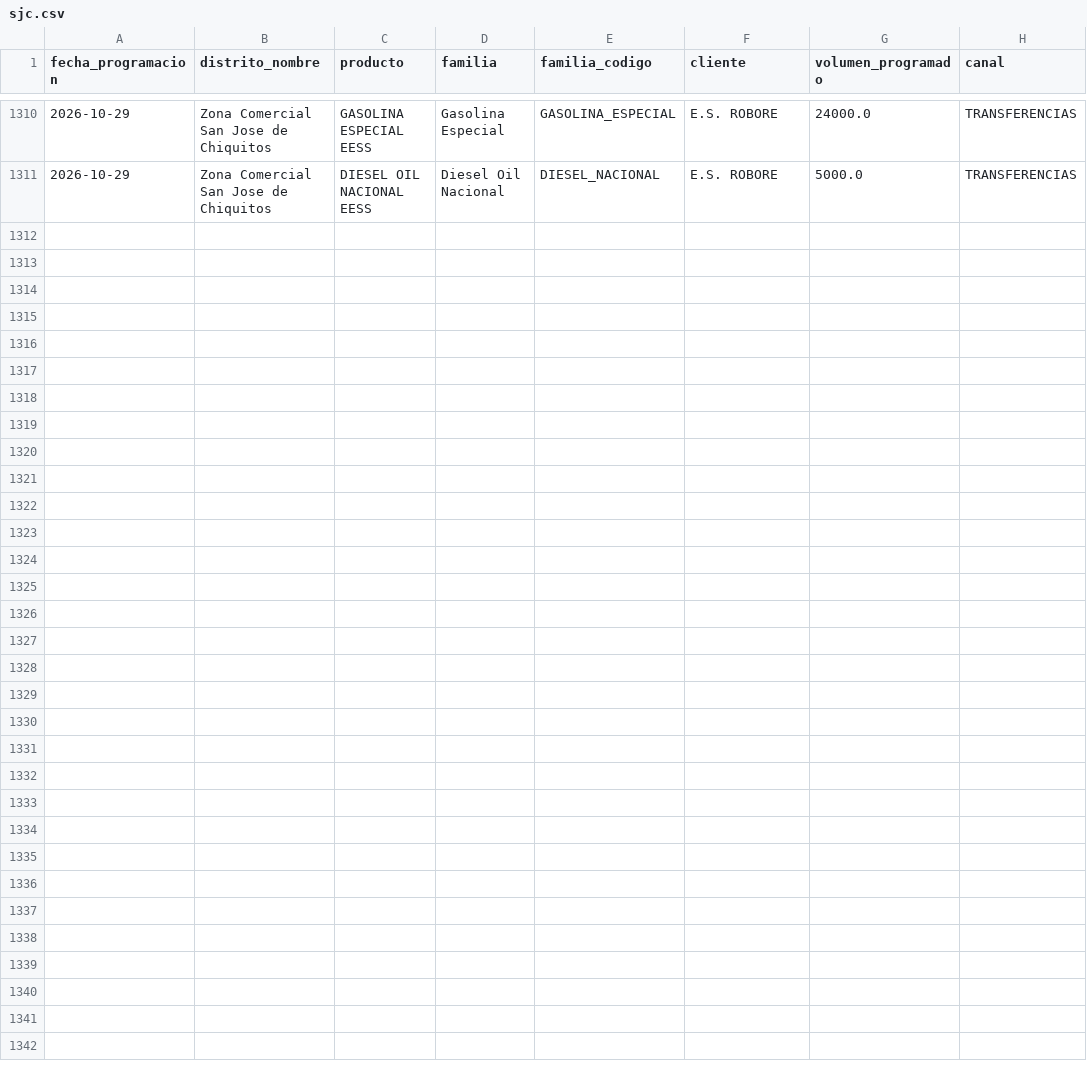
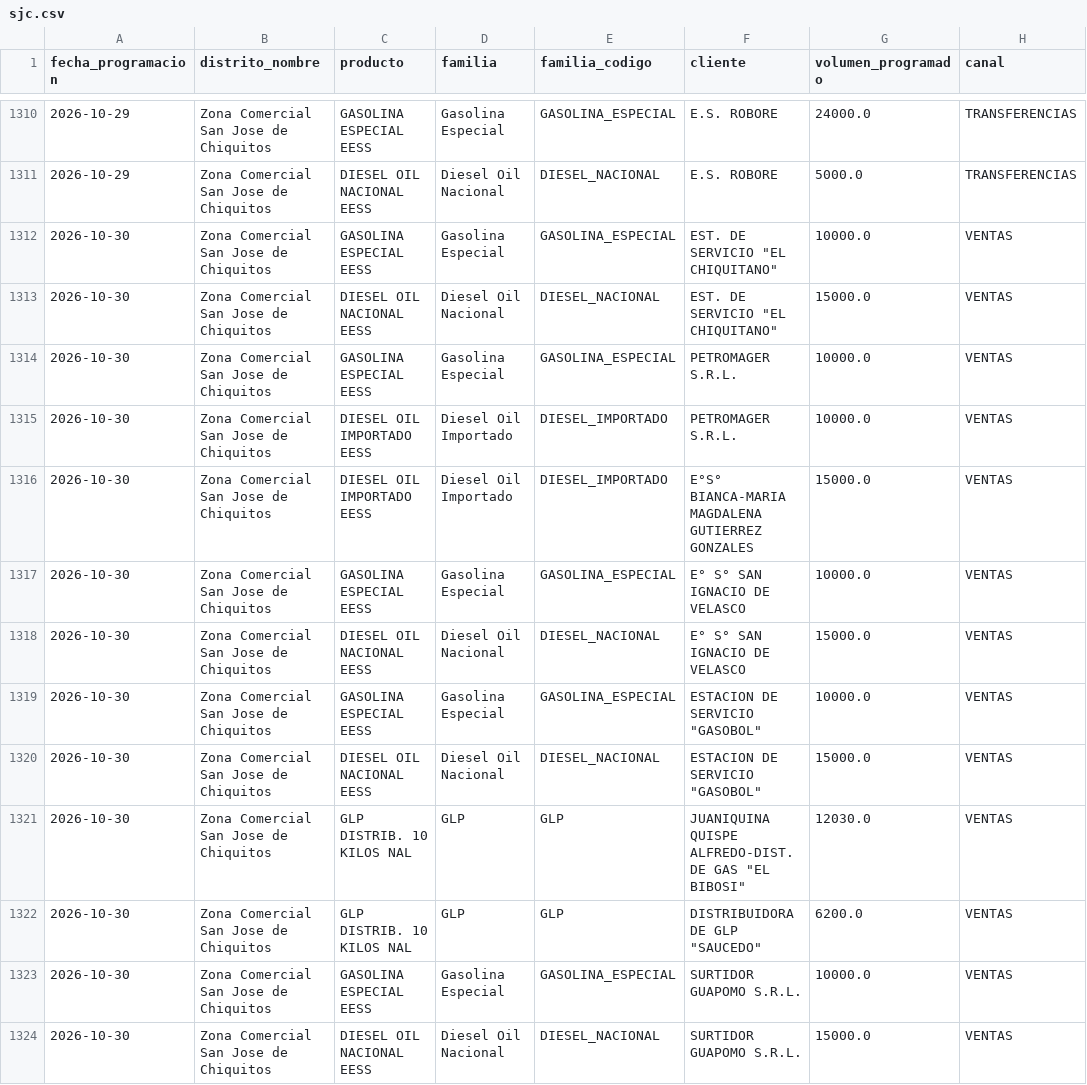
Before and after one commit to mauforonda/data-triage, a CSV file: hidrocarburos/abastecimiento/data/programacion/sjc.csv, drawn as a sheet; only a part is shown, gaps mark what is left out; the diff covers the shown part only.

```diff
--- a/hidrocarburos/abastecimiento/data/programacion/sjc.csv
+++ b/hidrocarburos/abastecimiento/data/programacion/sjc.csv
@@ -1311 +1311,14 @@ fecha_programacion,distrito_nombre,producto,familia,familia_codigo,cliente,volum
 2026-10-29,Zona Comercial San Jose de Chiquitos,DIESEL OIL NACIONAL EESS,Diesel Oil Nacional,DIESEL_NACIONAL,E.S. ROBORE,5000.0,TRANSFERENCIAS
+2026-10-30,Zona Comercial San Jose de Chiquitos,GASOLINA ESPECIAL EESS,Gasolina Especial,GASOLINA_ESPECIAL,"EST. DE SERVICIO ""EL CHIQUITANO""",10000.0,VENTAS
+2026-10-30,Zona Comercial San Jose de Chiquitos,DIESEL OIL NACIONAL EESS,Diesel Oil Nacional,DIESEL_NACIONAL,"EST. DE SERVICIO ""EL CHIQUITANO""",15000.0,VENTAS
+2026-10-30,Zona Comercial San Jose de Chiquitos,GASOLINA ESPECIAL EESS,Gasolina Especial,GASOLINA_ESPECIAL,PETROMAGER S.R.L.,10000.0,VENTAS
+2026-10-30,Zona Comercial San Jose de Chiquitos,DIESEL OIL IMPORTADO EESS,Diesel Oil Importado,DIESEL_IMPORTADO,PETROMAGER S.R.L.,10000.0,VENTAS
+2026-10-30,Zona Comercial San Jose de Chiquitos,DIESEL OIL IMPORTADO EESS,Diesel Oil Importado,DIESEL_IMPORTADO,E°S° BIANCA-MARIA MAGDALENA GUTIERREZ GONZALES,15000.0,VENTAS
+2026-10-30,Zona Comercial San Jose de Chiquitos,GASOLINA ESPECIAL EESS,Gasolina Especial,GASOLINA_ESPECIAL,E° S° SAN IGNACIO DE VELASCO,10000.0,VENTAS
+2026-10-30,Zona Comercial San Jose de Chiquitos,DIESEL OIL NACIONAL EESS,Diesel Oil Nacional,DIESEL_NACIONAL,E° S° SAN IGNACIO DE VELASCO,15000.0,VENTAS
+2026-10-30,Zona Comercial San Jose de Chiquitos,GASOLINA ESPECIAL EESS,Gasolina Especial,GASOLINA_ESPECIAL,"ESTACION DE SERVICIO ""GASOBOL""",10000.0,VENTAS
+2026-10-30,Zona Comercial San Jose de Chiquitos,DIESEL OIL NACIONAL EESS,Diesel Oil Nacional,DIESEL_NACIONAL,"ESTACION DE SERVICIO ""GASOBOL""",15000.0,VENTAS
+2026-10-30,Zona Comercial San Jose de Chiquitos,GLP DISTRIB. 10 KILOS NAL,GLP,GLP,"JUANIQUINA QUISPE ALFREDO-DIST. DE GAS ""EL BIBOSI""",12030.0,VENTAS
+2026-10-30,Zona Comercial San Jose de Chiquitos,GLP DISTRIB. 10 KILOS NAL,GLP,GLP,"DISTRIBUIDORA DE GLP ""SAUCEDO""",6200.0,VENTAS
+2026-10-30,Zona Comercial San Jose de Chiquitos,GASOLINA ESPECIAL EESS,Gasolina Especial,GASOLINA_ESPECIAL,SURTIDOR GUAPOMO S.R.L.,10000.0,VENTAS
+2026-10-30,Zona Comercial San Jose de Chiquitos,DIESEL OIL NACIONAL EESS,Diesel Oil Nacional,DIESEL_NACIONAL,SURTIDOR GUAPOMO S.R.L.,15000.0,VENTAS
```
Also changed, not shown: 12 added rows elsewhere in this file, hidrocarburos/abastecimiento/data/despachos/tup.csv, hidrocarburos/abastecimiento/data/despachos/yac.csv, 40 other files.
